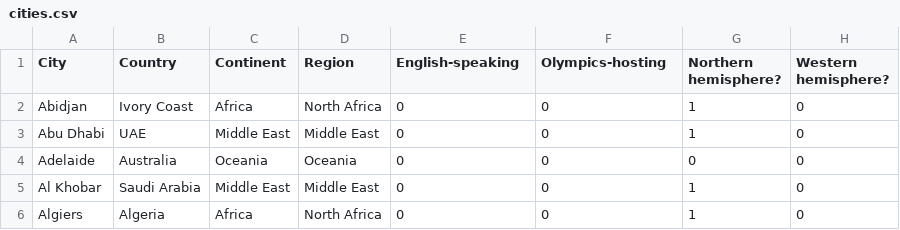
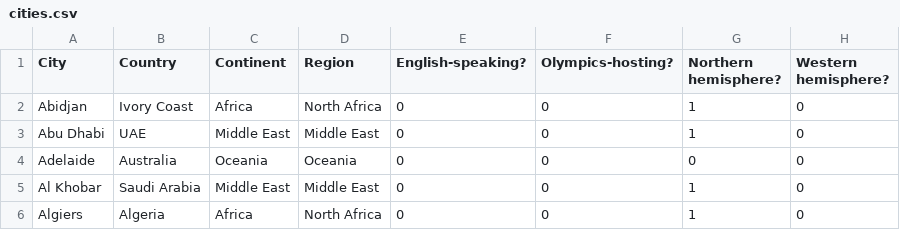
Before and after one commit to terrancelaw/terrancelaw.github.io, a CSV file: OOC/csv/cities.csv, drawn as a sheet; only a part is shown; the diff names each change by its address in the sheet, - before the commit and + after, or states it on an @@ line.

```diff
--- a/OOC/csv/cities.csv
+++ b/OOC/csv/cities.csv
-E1: English-speaking
+E1: English-speaking?
-F1: Olympics-hosting
+F1: Olympics-hosting?
```
Also changed, not shown: 9 other files.
